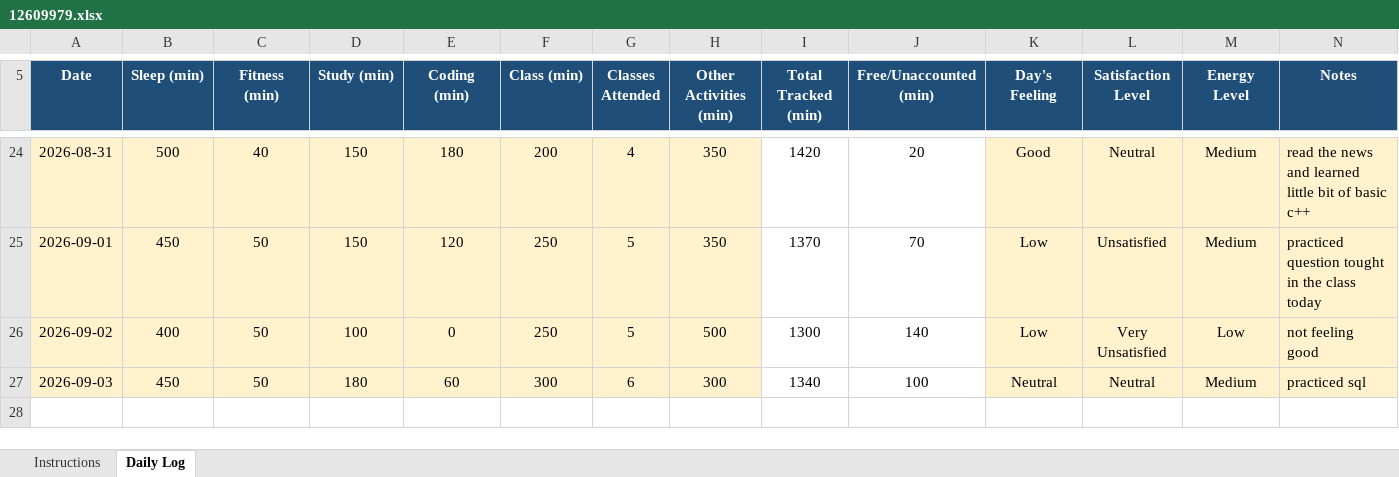
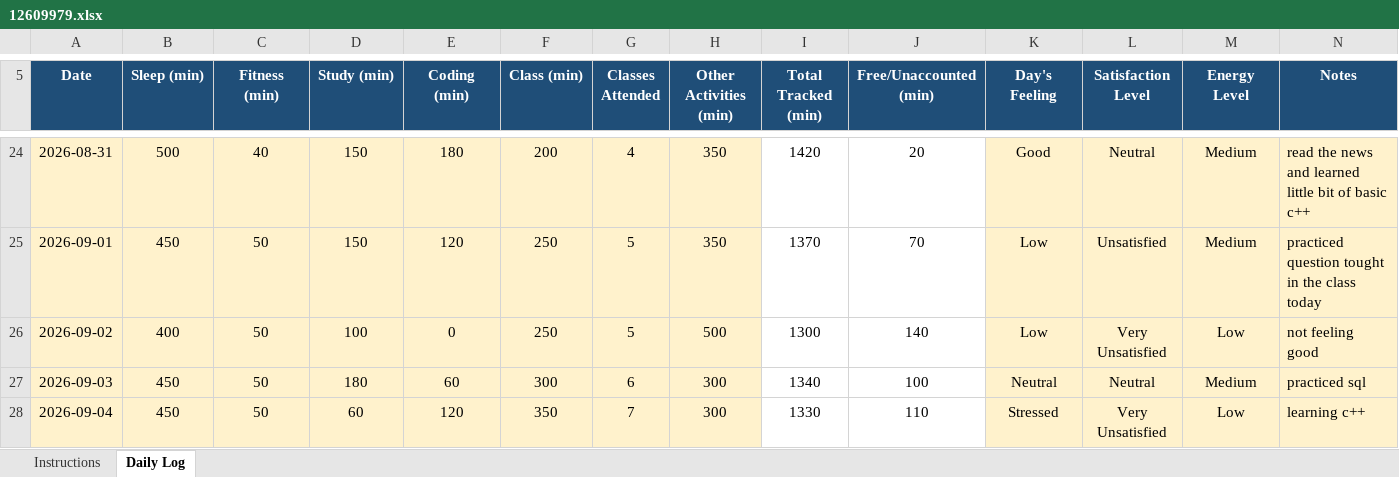
Before and after one commit to Prakriti998/CAP776, an Excel workbook: 12609979.xlsx, sheet Daily Log, drawn as a sheet; only a part is shown, gaps mark what is left out; values as stored, in another font and other column widths than the file's, no borders; conditional formats not drawn; the diff names each change by its address in the sheet, - before the commit and + after, or states it on an @@ line.

Commit message:
Add files via upload

```diff
--- a/12609979.xlsx (sheet Daily Log)
+++ b/12609979.xlsx (sheet Daily Log)
+row 28: 2026-09-04 | 450 | 50 | 60 | 120 | 350 | 7 | 300 | 1330 | 110 | Stressed | Very Unsatisfied | Low | learning c++
```
